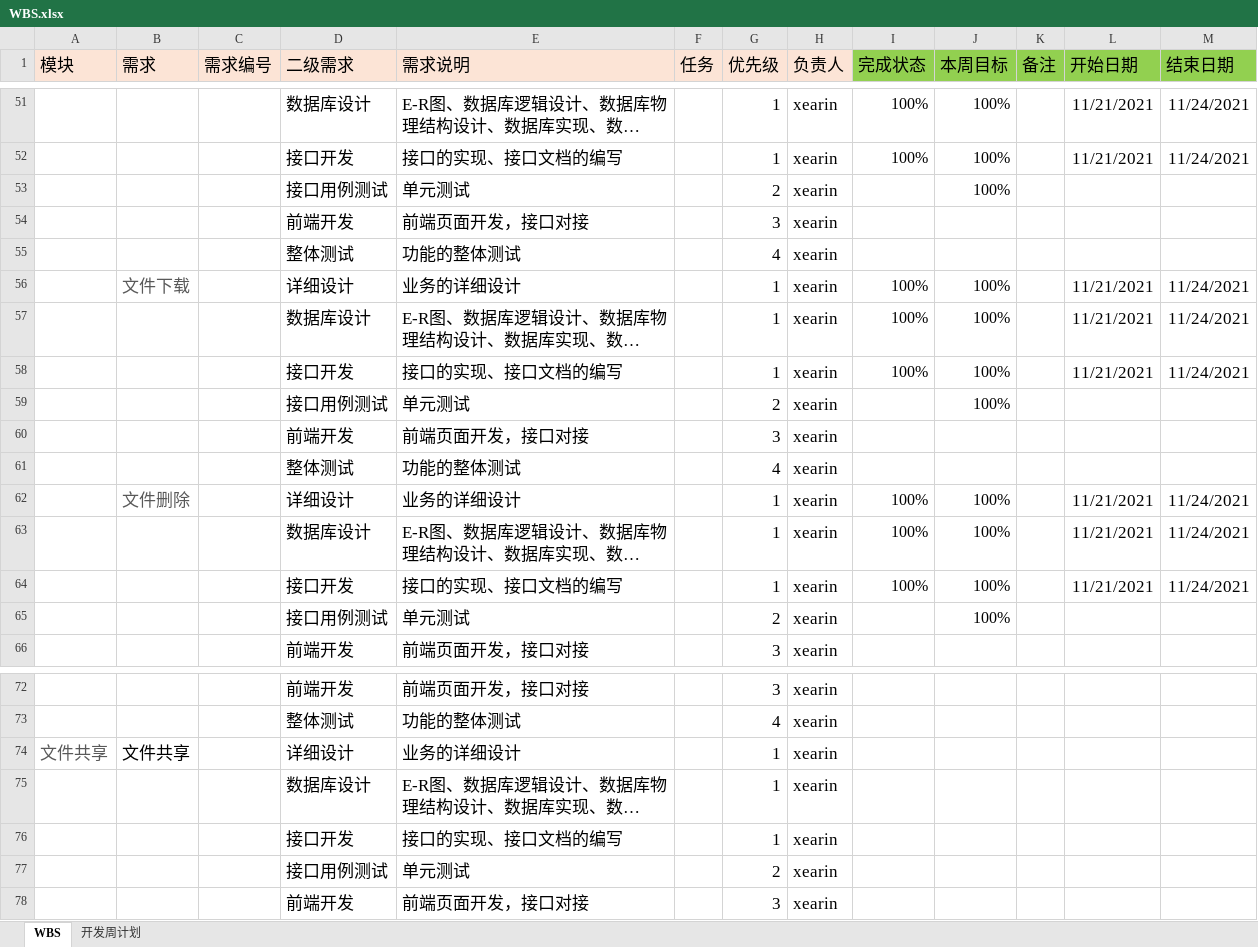
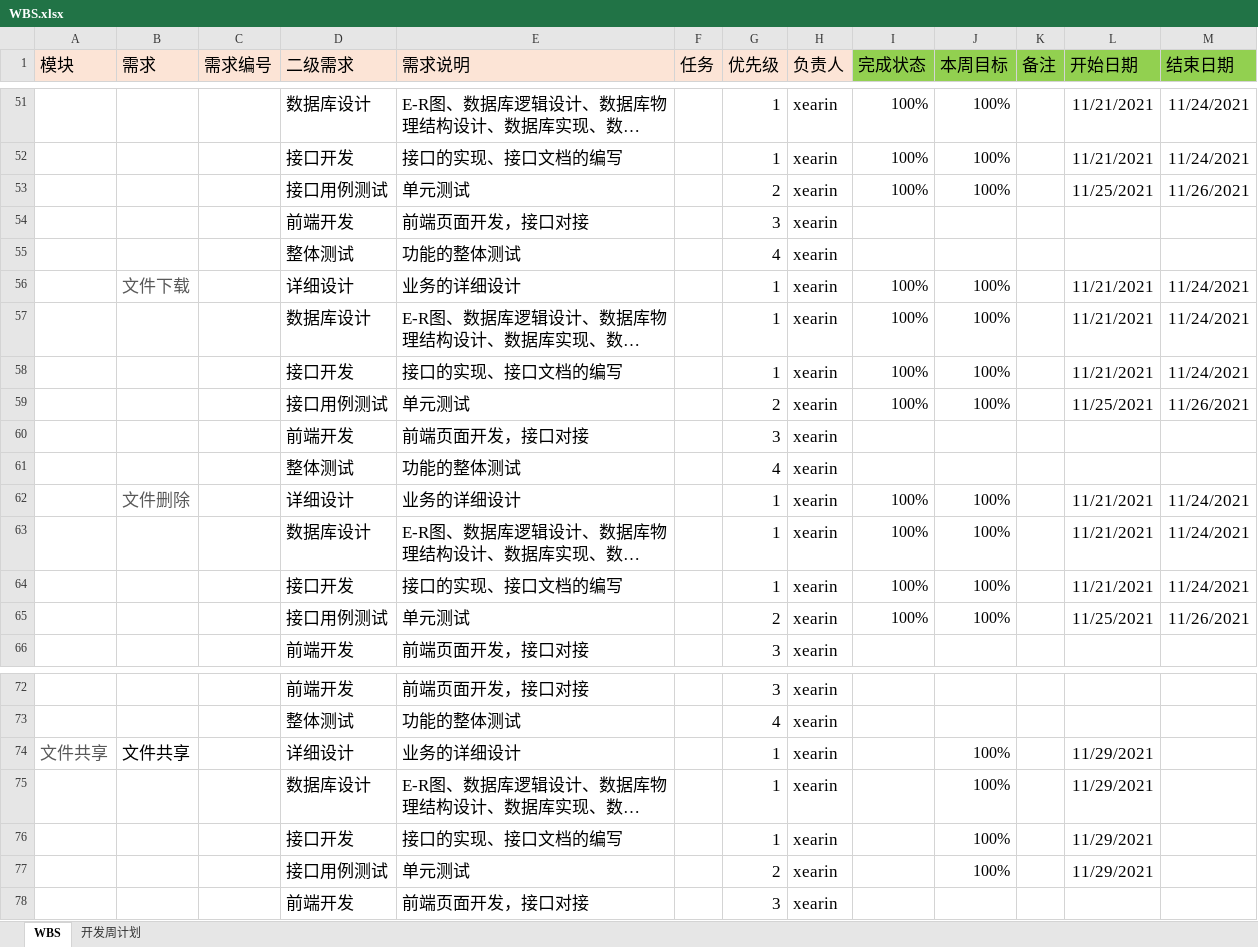
Before and after one commit to XieRW/LightFileManagement, an Excel workbook: 研发过程管理/WBS.xlsx, sheet WBS, drawn as a sheet; only a part is shown, gaps mark what is left out; long unchanged cells end in …; values as stored, in another font and other column widths than the file's, no borders; conditional formats not drawn; the diff names each change by its address in the sheet, - before the commit and + after, or states it on an @@ line.

Commit message:
fix--更新WBS

```diff
--- a/研发过程管理/WBS.xlsx (sheet WBS)
+++ b/研发过程管理/WBS.xlsx (sheet WBS)
-I53 (完成状态): (empty)
+I53 (完成状态): 100%
-L53 (开始日期): (empty)
+L53 (开始日期): 11/25/2021
-M53 (结束日期): (empty)
+M53 (结束日期): 11/26/2021
-I59 (完成状态): (empty)
+I59 (完成状态): 100%
-L59 (开始日期): (empty)
+L59 (开始日期): 11/25/2021
-M59 (结束日期): (empty)
+M59 (结束日期): 11/26/2021
-I65 (完成状态): (empty)
+I65 (完成状态): 100%
-L65 (开始日期): (empty)
+L65 (开始日期): 11/25/2021
-M65 (结束日期): (empty)
+M65 (结束日期): 11/26/2021
-J74:J77 (本周目标): (empty)
+J74:J77 (本周目标): 100%
-L74:L77 (开始日期): (empty)
+L74:L77 (开始日期): 11/29/2021
```
